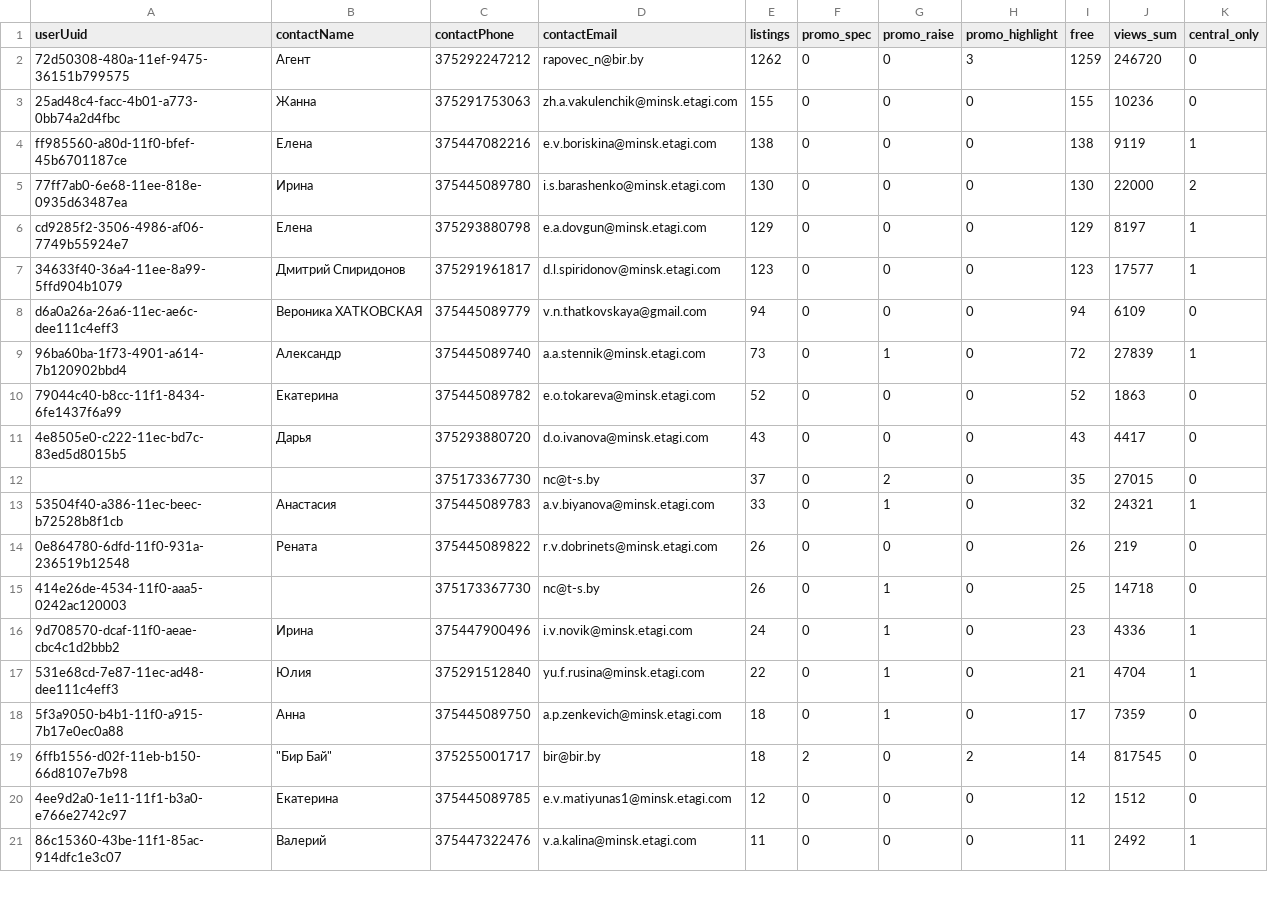
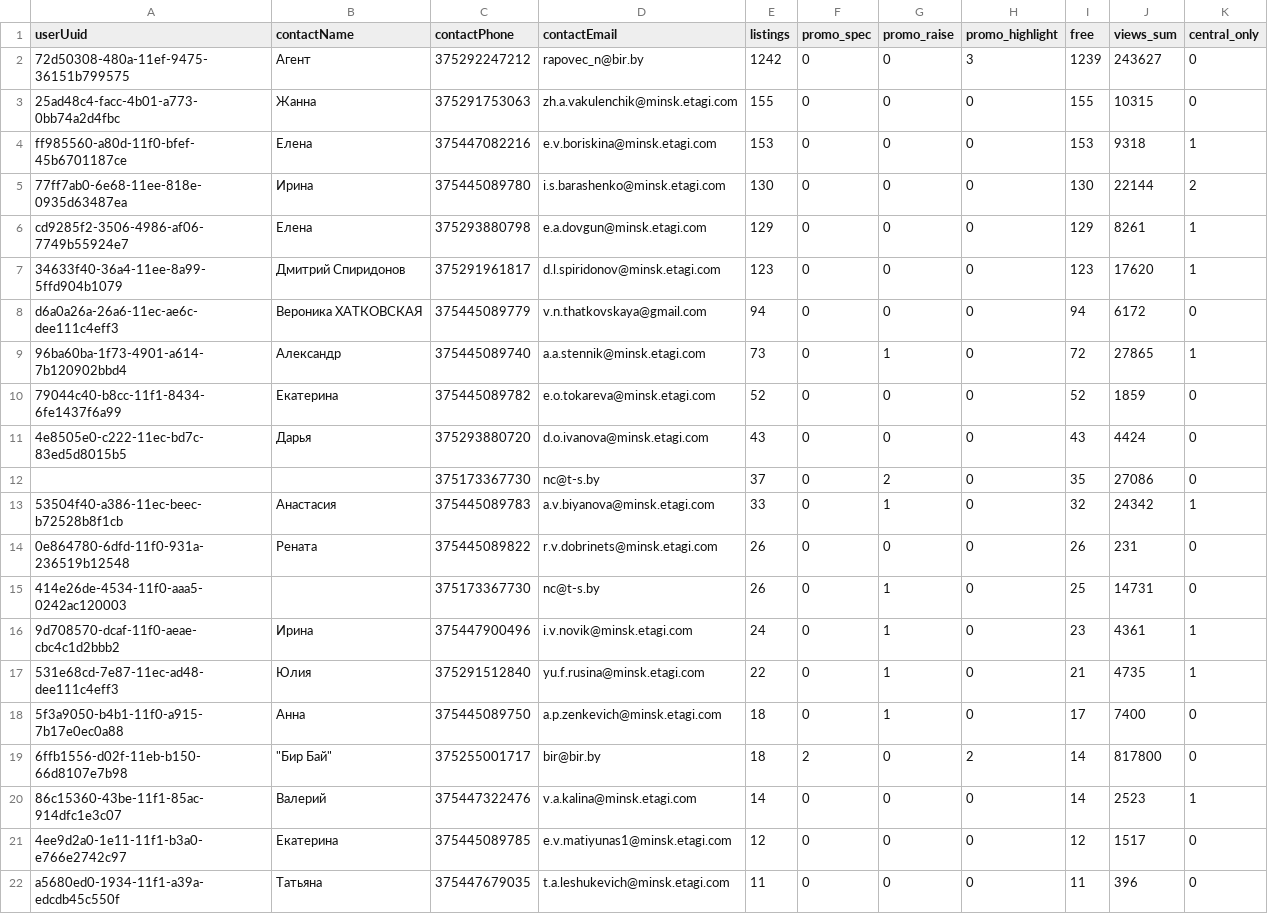
Before and after one commit to antonina-katlinskaya/realt-collector, a CSV file: data/analytics/agents_summary.csv, drawn as a sheet; only a part is shown; the diff covers the shown part only.

```diff
--- a/data/analytics/agents_summary.csv
+++ b/data/analytics/agents_summary.csv
@@ -1,21 +1,22 @@
 userUuid,contactName,contactPhone,contactEmail,listings,promo_spec,promo_raise,promo_highlight,free,views_sum,central_only
-72d50308-480a-11ef-9475-36151b799575,Агент,375292247212,rapovec_n@bir.by,1262,0,0,3,1259,246720,0
-25ad48c4-facc-4b01-a773-0bb74a2d4fbc,Жанна,375291753063,zh.a.vakulenchik@minsk.etagi.com,155,0,0,0,155,10236,0
-ff985560-a80d-11f0-bfef-45b6701187ce,Елена,375447082216,e.v.boriskina@minsk.etagi.com,138,0,0,0,138,9119,1
-77ff7ab0-6e68-11ee-818e-0935d63487ea,Ирина,375445089780,i.s.barashenko@minsk.etagi.com,130,0,0,0,130,22000,2
-cd9285f2-3506-4986-af06-7749b55924e7,Елена,375293880798,e.a.dovgun@minsk.etagi.com,129,0,0,0,129,8197,1
-34633f40-36a4-11ee-8a99-5ffd904b1079,Дмитрий Спиридонов,375291961817,d.l.spiridonov@minsk.etagi.com,123,0,0,0,123,17577,1
-d6a0a26a-26a6-11ec-ae6c-dee111c4eff3,Вероника ХАТКОВСКАЯ,375445089779,v.n.thatkovskaya@gmail.com,94,0,0,0,94,6109,0
-96ba60ba-1f73-4901-a614-7b120902bbd4,Александр,375445089740,a.a.stennik@minsk.etagi.com,73,0,1,0,72,27839,1
-79044c40-b8cc-11f1-8434-6fe1437f6a99,Екатерина,375445089782,e.o.tokareva@minsk.etagi.com,52,0,0,0,52,1863,0
-4e8505e0-c222-11ec-bd7c-83ed5d8015b5,Дарья,375293880720,d.o.ivanova@minsk.etagi.com,43,0,0,0,43,4417,0
-,,375173367730,nc@t-s.by,37,0,2,0,35,27015,0
-53504f40-a386-11ec-beec-b72528b8f1cb,Анастасия,375445089783,a.v.biyanova@minsk.etagi.com,33,0,1,0,32,24321,1
-0e864780-6dfd-11f0-931a-236519b12548,Рената,375445089822,r.v.dobrinets@minsk.etagi.com,26,0,0,0,26,219,0
-414e26de-4534-11f0-aaa5-0242ac120003,,375173367730,nc@t-s.by,26,0,1,0,25,14718,0
-9d708570-dcaf-11f0-aeae-cbc4c1d2bbb2,Ирина,375447900496,i.v.novik@minsk.etagi.com,24,0,1,0,23,4336,1
-531e68cd-7e87-11ec-ad48-dee111c4eff3,Юлия,375291512840,yu.f.rusina@minsk.etagi.com,22,0,1,0,21,4704,1
-5f3a9050-b4b1-11f0-a915-7b17e0ec0a88,Анна,375445089750,a.p.zenkevich@minsk.etagi.com,18,0,1,0,17,7359,0
-6ffb1556-d02f-11eb-b150-66d8107e7b98,"""Бир Бай""",375255001717,bir@bir.by,18,2,0,2,14,817545,0
-4ee9d2a0-1e11-11f1-b3a0-e766e2742c97,Екатерина,375445089785,e.v.matiyunas1@minsk.etagi.com,12,0,0,0,12,1512,0
-86c15360-43be-11f1-85ac-914dfc1e3c07,Валерий,375447322476,v.a.kalina@minsk.etagi.com,11,0,0,0,11,2492,1
+72d50308-480a-11ef-9475-36151b799575,Агент,375292247212,rapovec_n@bir.by,1242,0,0,3,1239,243627,0
+25ad48c4-facc-4b01-a773-0bb74a2d4fbc,Жанна,375291753063,zh.a.vakulenchik@minsk.etagi.com,155,0,0,0,155,10315,0
+ff985560-a80d-11f0-bfef-45b6701187ce,Елена,375447082216,e.v.boriskina@minsk.etagi.com,153,0,0,0,153,9318,1
+77ff7ab0-6e68-11ee-818e-0935d63487ea,Ирина,375445089780,i.s.barashenko@minsk.etagi.com,130,0,0,0,130,22144,2
+cd9285f2-3506-4986-af06-7749b55924e7,Елена,375293880798,e.a.dovgun@minsk.etagi.com,129,0,0,0,129,8261,1
+34633f40-36a4-11ee-8a99-5ffd904b1079,Дмитрий Спиридонов,375291961817,d.l.spiridonov@minsk.etagi.com,123,0,0,0,123,17620,1
+d6a0a26a-26a6-11ec-ae6c-dee111c4eff3,Вероника ХАТКОВСКАЯ,375445089779,v.n.thatkovskaya@gmail.com,94,0,0,0,94,6172,0
+96ba60ba-1f73-4901-a614-7b120902bbd4,Александр,375445089740,a.a.stennik@minsk.etagi.com,73,0,1,0,72,27865,1
+79044c40-b8cc-11f1-8434-6fe1437f6a99,Екатерина,375445089782,e.o.tokareva@minsk.etagi.com,52,0,0,0,52,1859,0
+4e8505e0-c222-11ec-bd7c-83ed5d8015b5,Дарья,375293880720,d.o.ivanova@minsk.etagi.com,43,0,0,0,43,4424,0
+,,375173367730,nc@t-s.by,37,0,2,0,35,27086,0
+53504f40-a386-11ec-beec-b72528b8f1cb,Анастасия,375445089783,a.v.biyanova@minsk.etagi.com,33,0,1,0,32,24342,1
+0e864780-6dfd-11f0-931a-236519b12548,Рената,375445089822,r.v.dobrinets@minsk.etagi.com,26,0,0,0,26,231,0
+414e26de-4534-11f0-aaa5-0242ac120003,,375173367730,nc@t-s.by,26,0,1,0,25,14731,0
+9d708570-dcaf-11f0-aeae-cbc4c1d2bbb2,Ирина,375447900496,i.v.novik@minsk.etagi.com,24,0,1,0,23,4361,1
+531e68cd-7e87-11ec-ad48-dee111c4eff3,Юлия,375291512840,yu.f.rusina@minsk.etagi.com,22,0,1,0,21,4735,1
+5f3a9050-b4b1-11f0-a915-7b17e0ec0a88,Анна,375445089750,a.p.zenkevich@minsk.etagi.com,18,0,1,0,17,7400,0
+6ffb1556-d02f-11eb-b150-66d8107e7b98,"""Бир Бай""",375255001717,bir@bir.by,18,2,0,2,14,817800,0
+86c15360-43be-11f1-85ac-914dfc1e3c07,Валерий,375447322476,v.a.kalina@minsk.etagi.com,14,0,0,0,14,2523,1
+4ee9d2a0-1e11-11f1-b3a0-e766e2742c97,Екатерина,375445089785,e.v.matiyunas1@minsk.etagi.com,12,0,0,0,12,1517,0
+a5680ed0-1934-11f1-a39a-edcdb45c550f,Татьяна,375447679035,t.a.leshukevich@minsk.etagi.com,11,0,0,0,11,396,0
```
Also changed, not shown: 1 removed row and 34 edited cells elsewhere in this file, data/analytics/appeared.csv, data/analytics/quarters_summary.csv, 16 other files.
